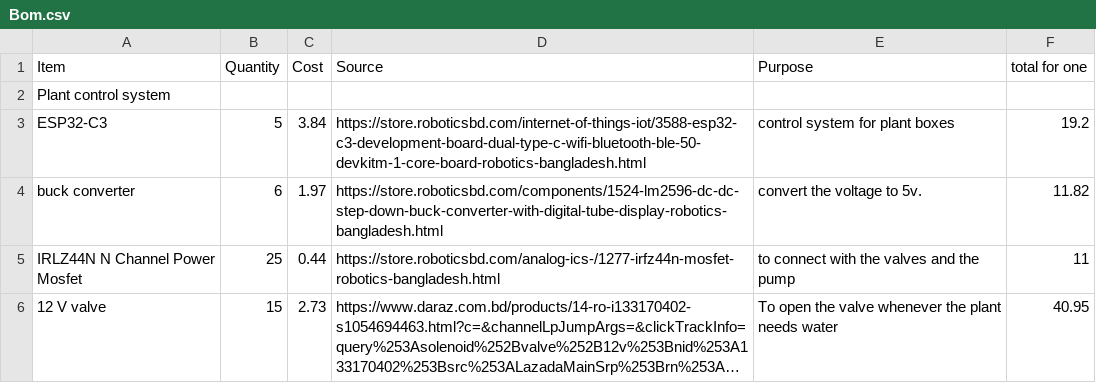
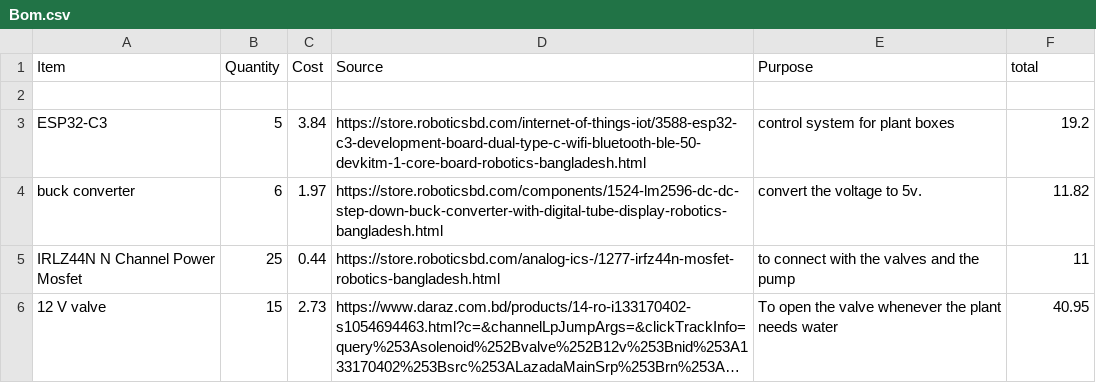
Before and after one commit to lamefhinix/WATTREE, a CSV file: Bom.csv, drawn as a sheet; only a part is shown; long unchanged cells end in ….

Commit message:
Update Bom.csv

```diff
--- a/Bom.csv
+++ b/Bom.csv
@@ -1,3 +1,3 @@
-Item,Quantity,Cost,Source,Purpose, total for one
-Plant control system,,,,
+Item,Quantity,Cost,Source,Purpose, total
+
 ESP32-C3,5,3.84,https://store.roboticsbd.com/internet-of-things-iot/3588-esp32-c3-development-board-dual-type-c-wifi-bluetooth-ble-50-devkitm-1-core-board-robotics-bangladesh.html, control system for plant boxes ,19.2
```
